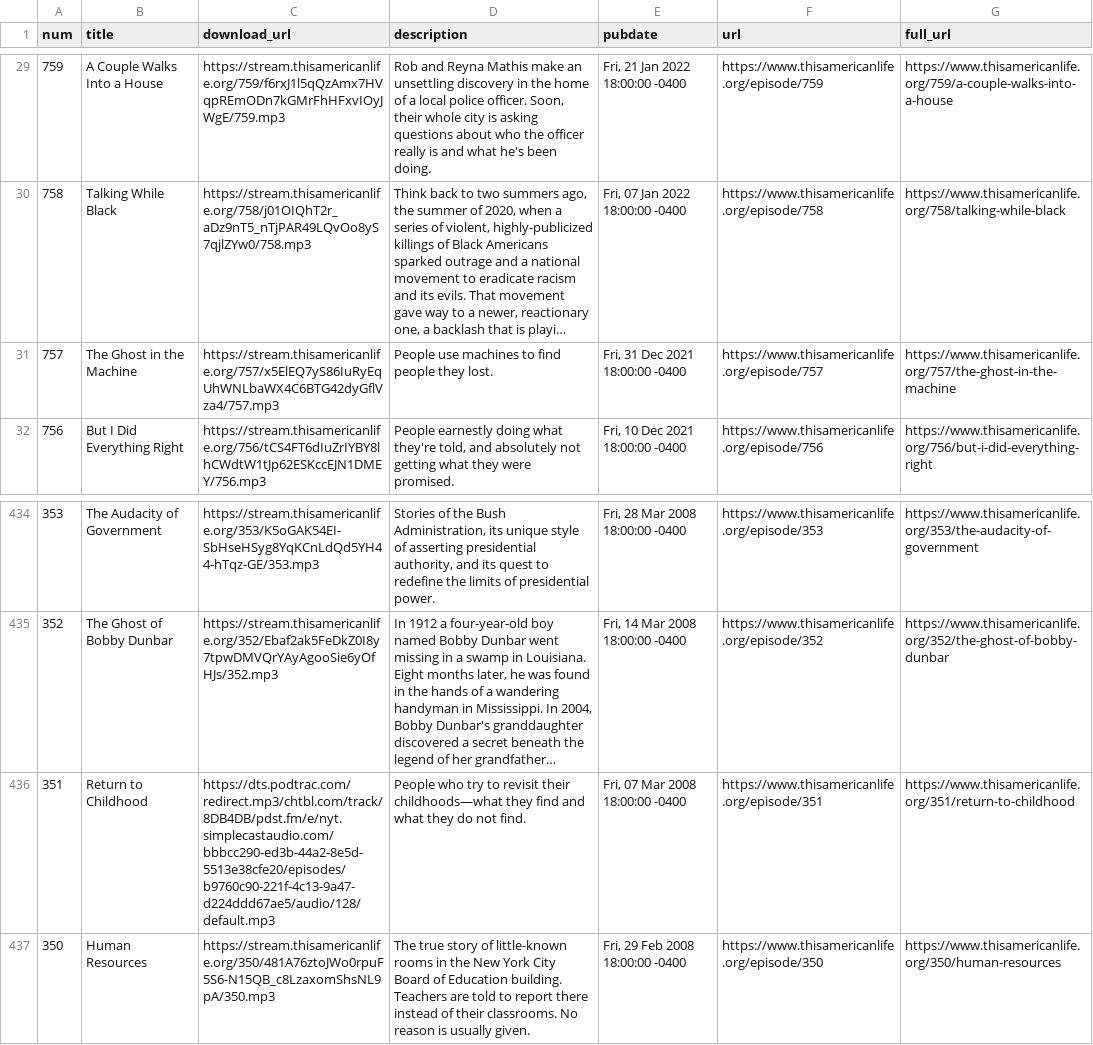
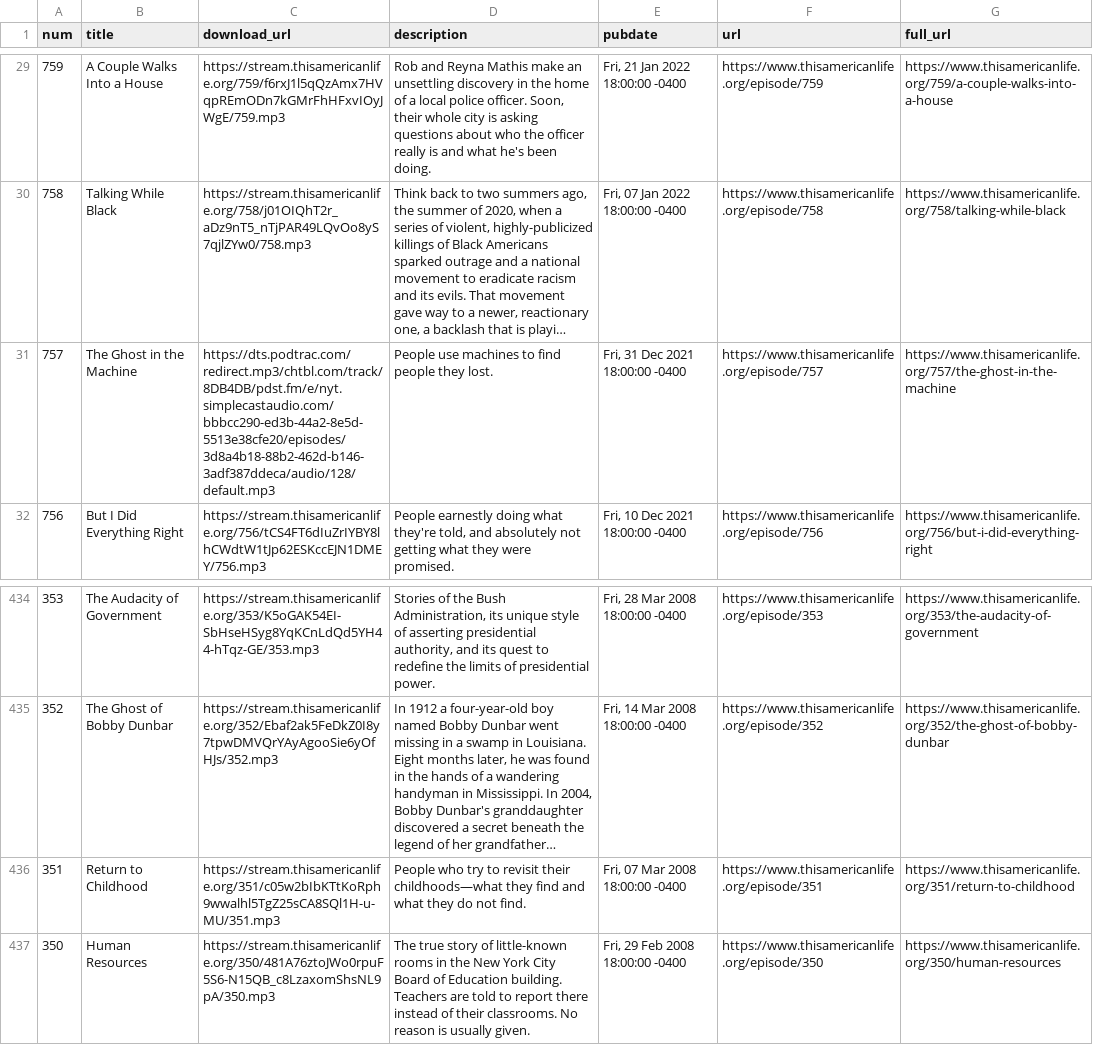
Before and after one commit to dcadata/this-american-life-archive, a CSV file: data/transformed.csv, drawn as a sheet; only a part is shown, gaps mark what is left out; long unchanged cells end in …; the diff names each change by its address in the sheet, - before the commit and + after, or states it on an @@ line.

```diff
--- a/data/transformed.csv
+++ b/data/transformed.csv
-C31 (download_url): https://stream.thisamericanlife.org/757/x5ElEQ7yS86IuRyEqUhWNLbaWX4C6BTG42dyGflVza4/757.mp3
+C31 (download_url): https://dts.podtrac.com/redirect.mp3/chtbl.com/track/8DB4DB/pdst.fm/e/nyt.simplecastaudio.com/bbbcc290-ed3b-44a2-8e5d-5513e38cfe20/episodes/3d8a4b18-88b2-462d-b146-3adf387ddeca/audio/128/default.mp3
-C436 (download_url): https://dts.podtrac.com/redirect.mp3/chtbl.com/track/8DB4DB/pdst.fm/e/nyt.simplecastaudio.com/bbbcc290-ed3b-44a2-8e5d-5513e38cfe20/episodes/b9760c90-221f-4c13-9a47-d224ddd67ae5/audio/128/default.mp3
+C436 (download_url): https://stream.thisamericanlife.org/351/c05w2bIbKTtKoRph9wwalhl5TgZ25sCA8SQl1H-u-MU/351.mp3
```
Also changed, not shown: data/raw.csv, 1 other file.
